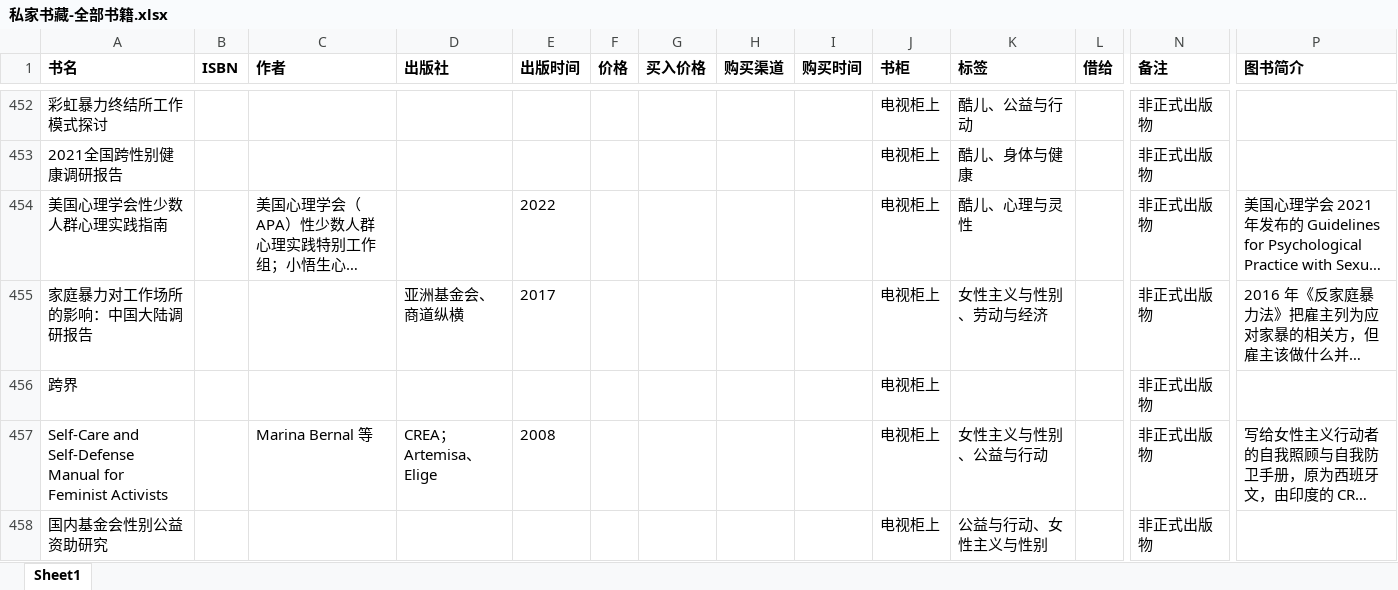
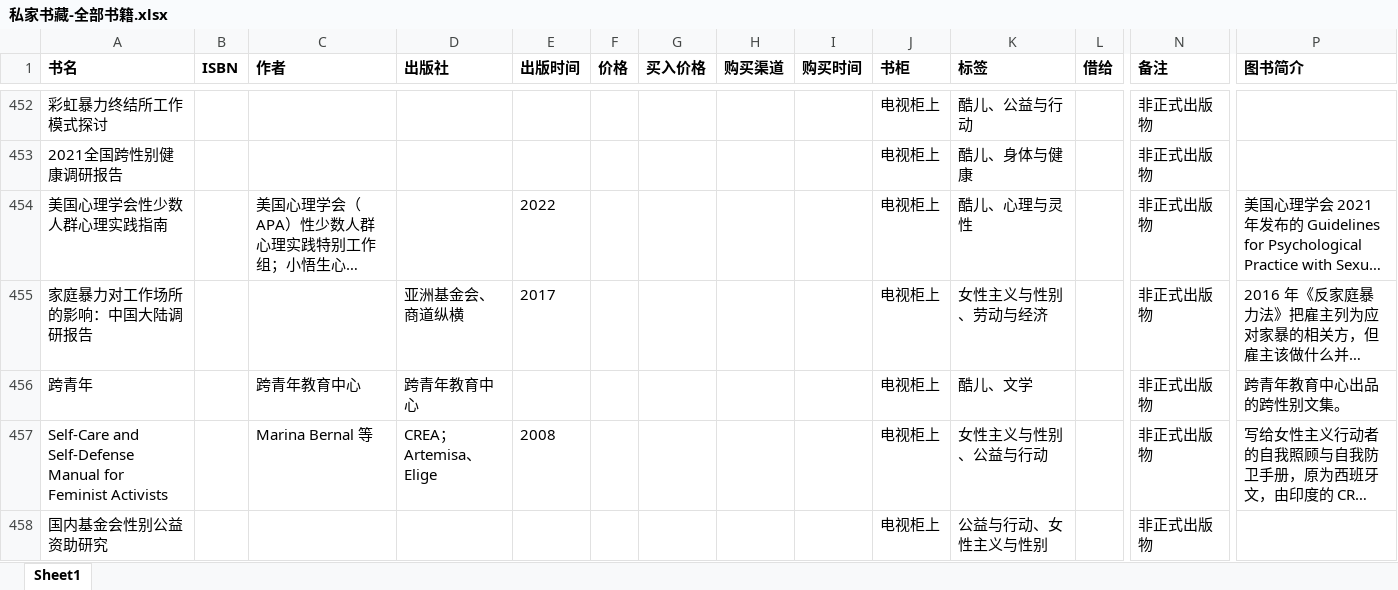
Before and after one commit to ygc-shudan/ygc-shudan.github.io, an Excel workbook: 私家书藏-全部书籍.xlsx, sheet Sheet1, drawn as a sheet; only a part is shown, gaps mark what is left out; long unchanged cells end in …; values as stored, in another font and other column widths than the file's, no borders; removed rows and columns are numbered as before the commit, all else as after; rows hold the shown columns only; the diff names each change by its address in the sheet, - before the commit and + after, or states it on an @@ line.

```diff
--- a/私家书藏-全部书籍.xlsx (sheet Sheet1)
+++ b/私家书藏-全部书籍.xlsx (sheet Sheet1)
-row 456: 跨界 |  |  |  |  |  |  |  |  | 电视柜上 |  |  | 非正式出版物
+row 456: 跨青年 |  | 跨青年教育中心 | 跨青年教育中心 |  |  |  |  |  | 电视柜上 | 酷儿、文学 |  | 非正式出版物 | 跨青年教育中心出品的跨性别文集。
```
